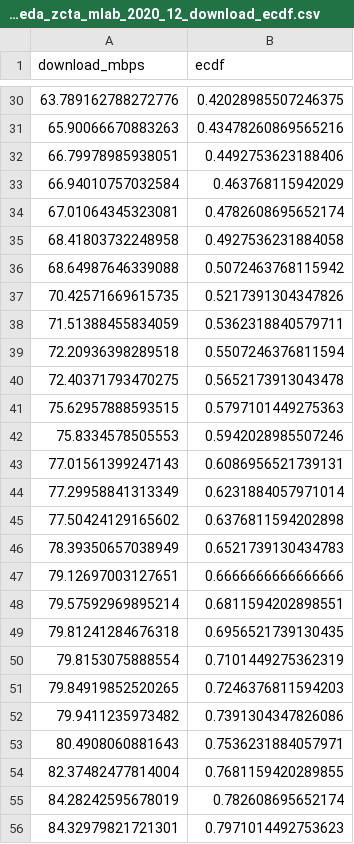
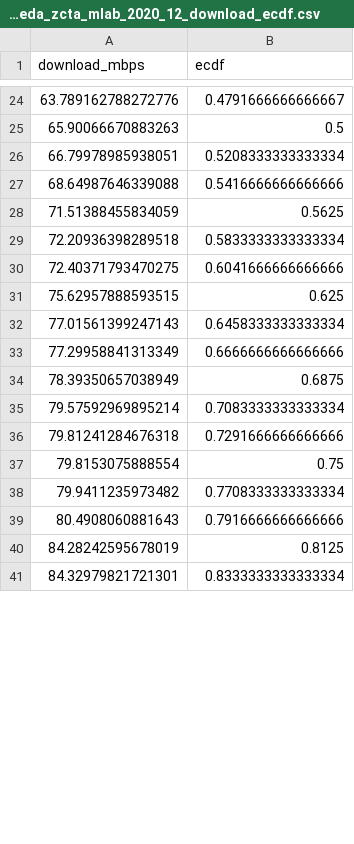
Before and after one commit to Pval-k/alameda-broadband-equity-analysis, a CSV file: Datasets/01_MLAB/csvs/02_alameda_zcta_mlab_2020_12_download_ecdf.csv, drawn as a sheet; only a part is shown, gaps mark what is left out; the diff covers the shown part only.

```diff
--- a/Datasets/01_MLAB/csvs/02_alameda_zcta_mlab_2020_12_download_ecdf.csv
+++ b/Datasets/01_MLAB/csvs/02_alameda_zcta_mlab_2020_12_download_ecdf.csv
@@ -30,27 +24,18 @@ download_mbps,ecdf
-63.789162788272776,0.42028985507246375
-65.90066670883263,0.43478260869565216
-66.79978985938051,0.4492753623188406
-66.94010757032584,0.463768115942029
-67.01064345323081,0.4782608695652174
-68.41803732248958,0.4927536231884058
-68.64987646339088,0.5072463768115942
-70.42571669615735,0.5217391304347826
-71.51388455834059,0.5362318840579711
-72.20936398289518,0.5507246376811594
-72.40371793470275,0.5652173913043478
-75.62957888593515,0.5797101449275363
-75.8334578505553,0.5942028985507246
-77.01561399247143,0.6086956521739131
-77.29958841313349,0.6231884057971014
-77.50424129165602,0.6376811594202898
-78.39350657038949,0.6521739130434783
-79.12697003127651,0.6666666666666666
-79.57592969895214,0.6811594202898551
-79.81241284676318,0.6956521739130435
-79.8153075888554,0.7101449275362319
-79.84919852520265,0.7246376811594203
-79.9411235973482,0.7391304347826086
-80.4908060881643,0.7536231884057971
-82.37482477814004,0.7681159420289855
-84.28242595678019,0.782608695652174
-84.32979821721301,0.7971014492753623
+63.789162788272776,0.4791666666666667
+65.90066670883263,0.5
+66.79978985938051,0.5208333333333334
+68.64987646339088,0.5416666666666666
+71.51388455834059,0.5625
+72.20936398289518,0.5833333333333334
+72.40371793470275,0.6041666666666666
+75.62957888593515,0.625
+77.01561399247143,0.6458333333333334
+77.29958841313349,0.6666666666666666
+78.39350657038949,0.6875
+79.57592969895214,0.7083333333333334
+79.81241284676318,0.7291666666666666
+79.8153075888554,0.75
+79.9411235973482,0.7708333333333334
+80.4908060881643,0.7916666666666666
+84.28242595678019,0.8125
+84.32979821721301,0.8333333333333334
```
Also changed, not shown: 12 removed rows and 30 edited cells elsewhere in this file, Datasets/01_MLAB/csvs/02_alameda_zcta_mlab_2020_12_download_descriptive_summary.csv, 6 other files.
